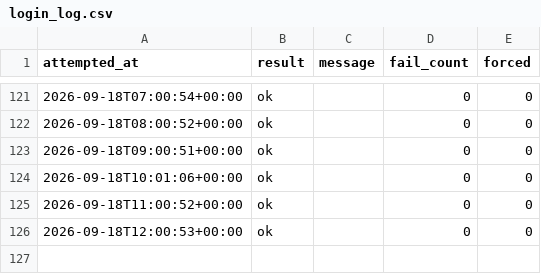
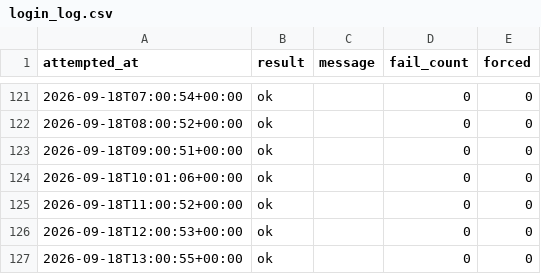
Before and after one commit to rainbow-love-lang/gold-sentiment, a CSV file: login_log.csv, drawn as a sheet; only a part is shown, gaps mark what is left out.

```diff
--- a/login_log.csv
+++ b/login_log.csv
@@ -126 +126,2 @@ attempted_at,result,message,fail_count,forced
 2026-09-18T12:00:53+00:00,ok,,0,0
+2026-09-18T13:00:55+00:00,ok,,0,0
```
Also changed, not shown: positionbook.csv, 1 other file.
